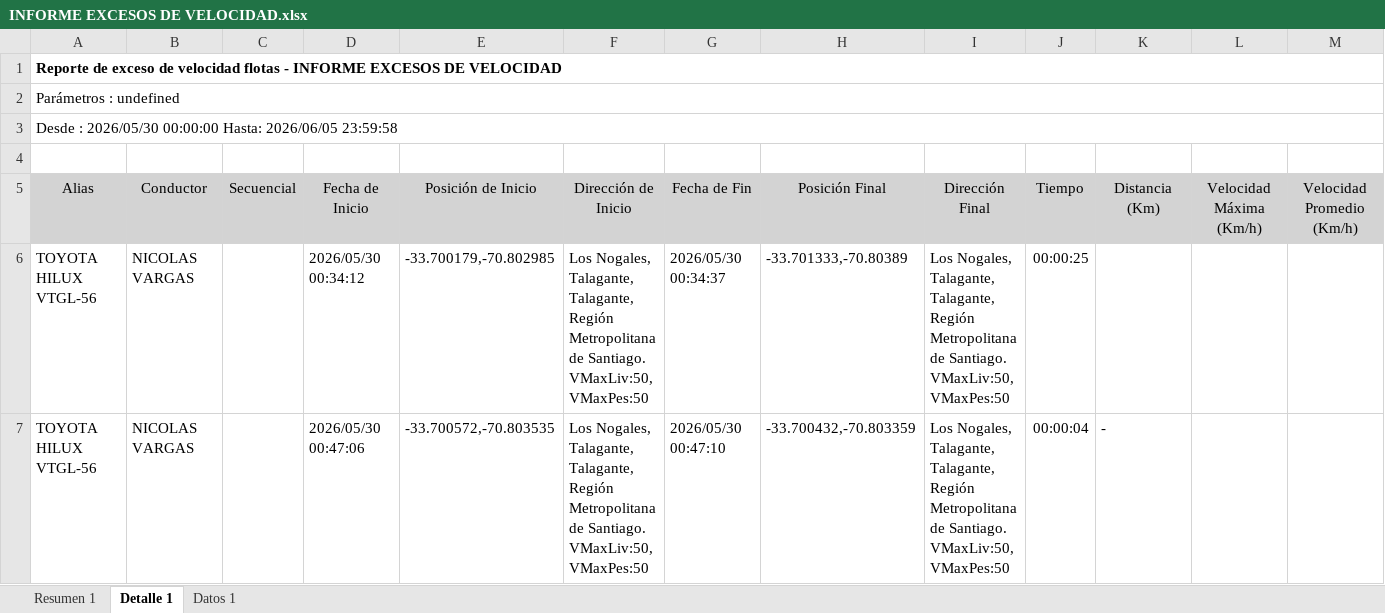
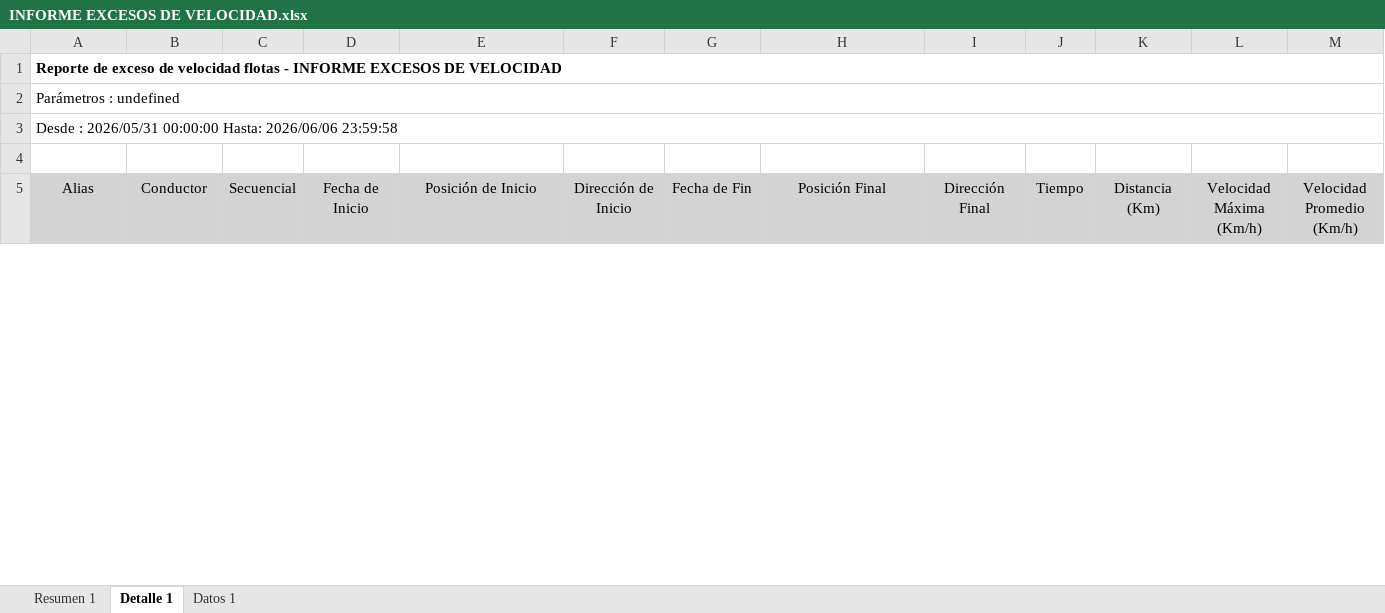
Before and after one commit to WurfelSPA/tracklink-santamarta, an Excel workbook: INFORME EXCESOS DE VELOCIDAD.xlsx, sheet Detalle 1, drawn as a sheet; only a part is shown; values as stored, in another font and other column widths than the file's, no borders; table styles not drawn; removed rows and columns are numbered as before the commit, all else as after; rows hold the shown columns only; the diff covers the shown part only; the diff names each change by its address in the sheet, - before the commit and + after, or states it on an @@ line.

```diff
--- a/INFORME EXCESOS DE VELOCIDAD.xlsx (sheet Detalle 1)
+++ b/INFORME EXCESOS DE VELOCIDAD.xlsx (sheet Detalle 1)
-A3 (Alias): Desde : 2026/05/30 00:00:00 Hasta: 2026/06/05 23:59:58
+A3 (Alias): Desde : 2026/05/31 00:00:00 Hasta: 2026/06/06 23:59:58
-row 6: TOYOTA HILUX VTGL-56 | NICOLAS VARGAS |  | 2026/05/30 00:34:12 | -33.700179,-70.802985 | Los Nogales, Talagante, Talagante, Región Metropolitana de Santiago. VMaxLiv:50, VMaxPes:50 | 2026/05/30 00:34:37 | -33.701333,-70.80389 | Los Nogales, Talagante, Talagante, Región Metropolitana de Santiago. VMaxLiv:50, VMaxPes:50 | 00:00:25
-row 7: TOYOTA HILUX VTGL-56 | NICOLAS VARGAS |  | 2026/05/30 00:47:06 | -33.700572,-70.803535 | Los Nogales, Talagante, Talagante, Región Metropolitana de Santiago. VMaxLiv:50, VMaxPes:50 | 2026/05/30 00:47:10 | -33.700432,-70.803359 | Los Nogales, Talagante, Talagante, Región Metropolitana de Santiago. VMaxLiv:50, VMaxPes:50 | 00:00:04 | -
```
Also changed, not shown: 24 added rows, 40 removed rows and 2 edited cells elsewhere in this sheet, sheet Datos 1, sheet Resumen 1.
